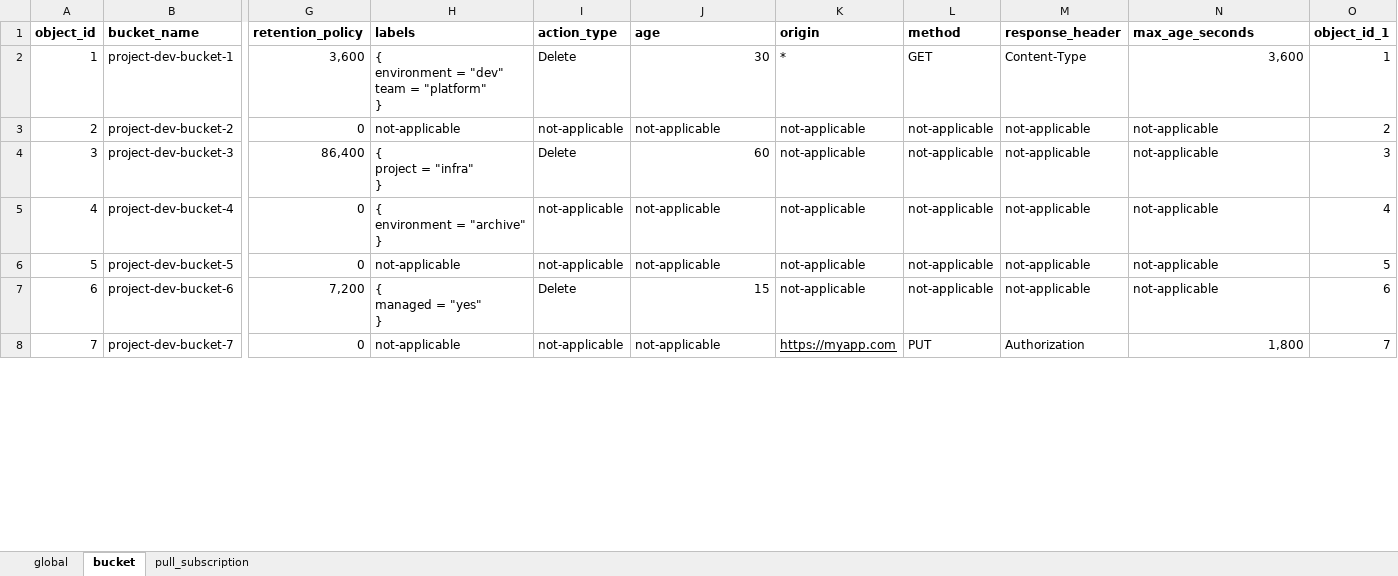
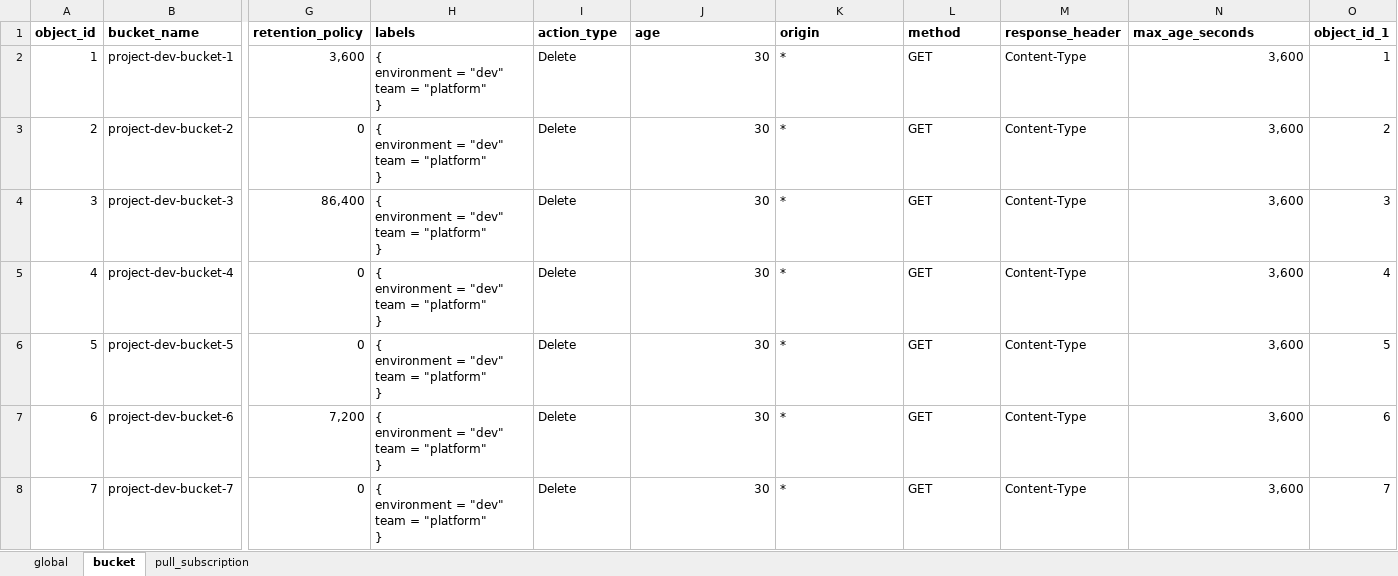
Before and after one commit to kranthimj23/devops-lab-gke, an Excel workbook: dataset/infra_sheet.xlsx, sheet bucket, drawn as a sheet; only a part is shown, gaps mark what is left out; values as stored, in another font and other column widths than the file's, no borders; ↵ is a line break in a cell; the diff covers the shown part only; the diff names each change by its address in the sheet, - before the commit and + after, or states it on an @@ line.

```diff
--- a/dataset/infra_sheet.xlsx (sheet bucket)
+++ b/dataset/infra_sheet.xlsx (sheet bucket)
-H3 (labels): not-applicable
+H3 (labels): { ↵ environment = "dev" ↵ team = "platform" ↵ }
-I3 (action_type): not-applicable
+I3 (action_type): Delete
-J3 (age): not-applicable
+J3 (age): 30
-J3 alignment: left
+J3 alignment: right
-K3:K7 (origin): not-applicable
+K3:K7 (origin): *
-L3:L7 (method): not-applicable
+L3:L7 (method): GET
-M3:M7 (response_header): not-applicable
+M3:M7 (response_header): Content-Type
-N3:N7 (max_age_seconds): not-applicable
+N3:N7 (max_age_seconds): 3,600
-N3:N7 alignment: left
+N3:N7 alignment: right
-H4 (labels): { ↵ project = "infra" ↵ }
+H4 (labels): { ↵ environment = "dev" ↵ team = "platform" ↵ }
-J4 (age): 60
+J4 (age): 30
-H5 (labels): { ↵ environment = "archive" ↵ }
+H5 (labels): { ↵ environment = "dev" ↵ team = "platform" ↵ }
-I5:I6 (action_type): not-applicable
+I5:I6 (action_type): Delete
-J5:J6 (age): not-applicable
+J5:J6 (age): 30
-J5:J6 alignment: left
+J5:J6 alignment: right
-H6 (labels): not-applicable
+H6 (labels): { ↵ environment = "dev" ↵ team = "platform" ↵ }
-H7 (labels): { ↵ managed = "yes" ↵ }
+H7 (labels): { ↵ environment = "dev" ↵ team = "platform" ↵ }
-J7 (age): 15
+J7 (age): 30
-H8 (labels): not-applicable
+H8 (labels): { ↵ environment = "dev" ↵ team = "platform" ↵ }
-I8 (action_type): not-applicable
+I8 (action_type): Delete
-J8 (age): not-applicable
+J8 (age): 30
-J8 alignment: left
+J8 alignment: right
-K8 (origin): https://myapp.com
+K8 (origin): *
-K8 underline: on
+K8 underline: off
-L8 (method): PUT
+L8 (method): GET
-M8 (response_header): Authorization
+M8 (response_header): Content-Type
-N8 (max_age_seconds): 1,800
+N8 (max_age_seconds): 3,600
```
Also changed, not shown: 1 added row, 21 edited cells and cell formats elsewhere in this sheet, sheet pull_subscription, sheet global, 1 other file.
